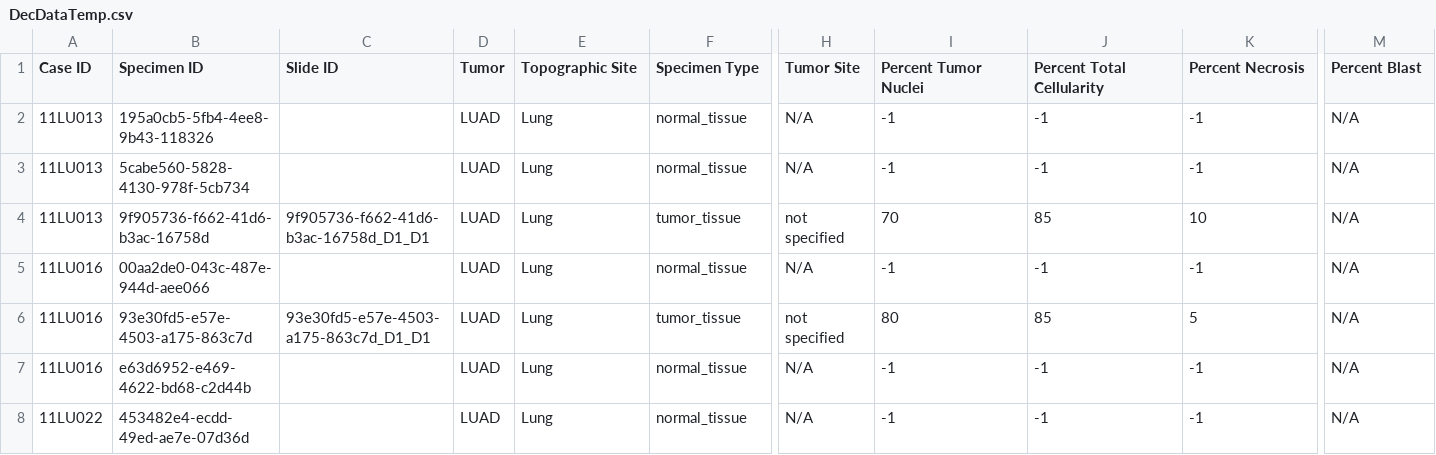
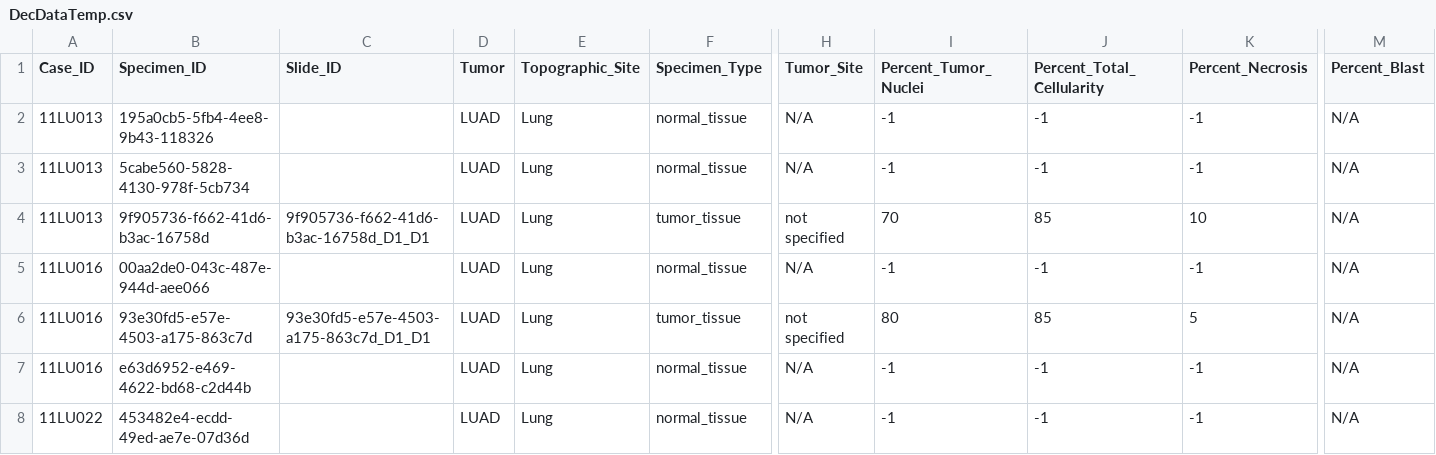
Before and after one commit to sharmalab/Datascope, a CSV file: examples/CPTACSEPT/data/DecDataTemp.csv, drawn as a sheet; only a part is shown, gaps mark what is left out; the diff names each change by its address in the sheet, - before the commit and + after, or states it on an @@ line.

Commit message:
Update DecDataTemp.csv

```diff
--- a/examples/CPTACSEPT/data/DecDataTemp.csv
+++ b/examples/CPTACSEPT/data/DecDataTemp.csv
-A1: Case ID
+A1: Case_ID
-B1: Specimen ID
+B1: Specimen_ID
-C1: Slide ID
+C1: Slide_ID
-E1: Topographic Site
+E1: Topographic_Site
-F1: Specimen Type
+F1: Specimen_Type
-H1: Tumor Site
+H1: Tumor_Site
-I1: Percent Tumor Nuclei
+I1: Percent_Tumor_Nuclei
-J1: Percent Total Cellularity
+J1: Percent_Total_Cellularity
-K1: Percent Necrosis
+K1: Percent_Necrosis
-M1: Percent Blast
+M1: Percent_Blast
```
